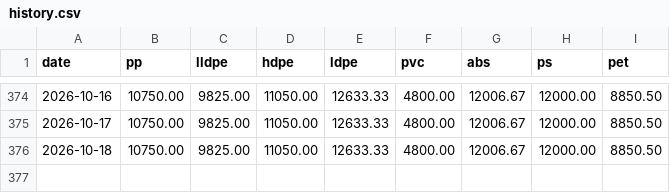
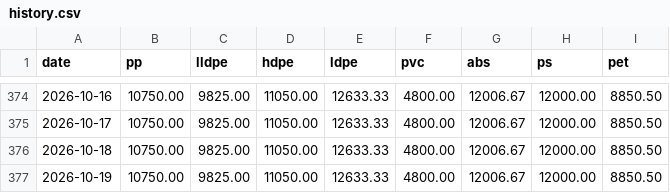
Before and after one commit to jchengwei60/china-plastic-prices, a CSV file: data/history.csv, drawn as a sheet; only a part is shown, gaps mark what is left out.

Commit message:
update data/history.csv

```diff
--- a/data/history.csv
+++ b/data/history.csv
@@ -376 +376,2 @@ date,pp,lldpe,hdpe,ldpe,pvc,abs,ps,pet
 2026-10-18,10750.00,9825.00,11050.00,12633.33,4800.00,12006.67,12000.00,8850.50
+2026-10-19,10750.00,9825.00,11050.00,12633.33,4800.00,12006.67,12000.00,8850.50
```
